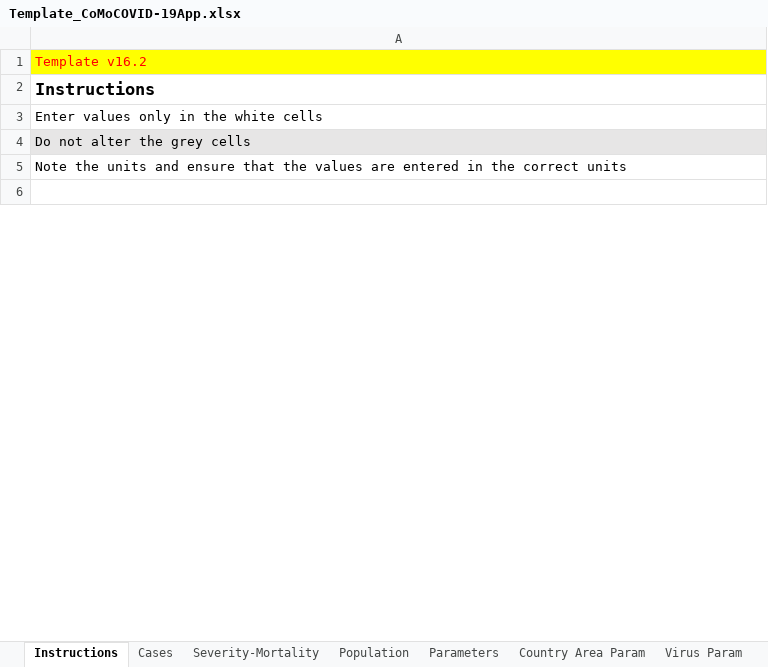
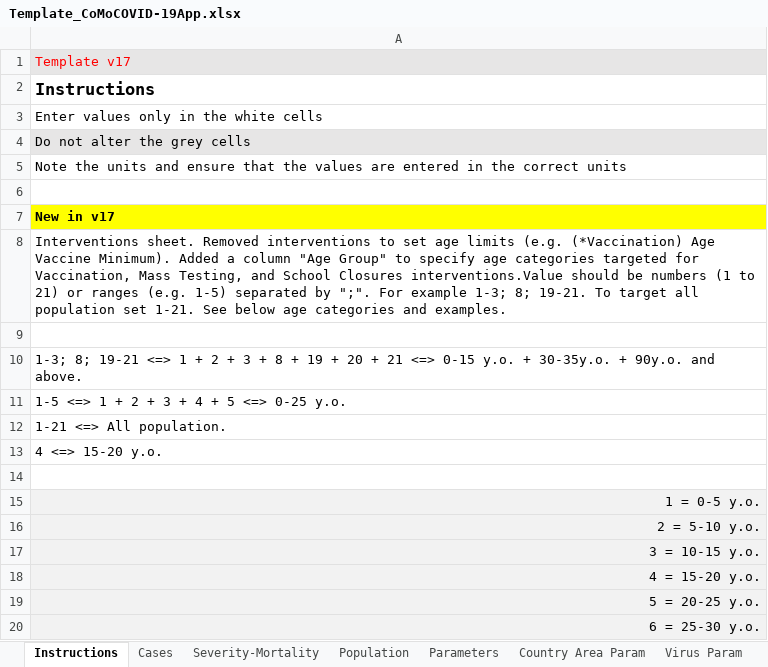
Before and after one commit to ocelhay/como, an Excel workbook: Template_CoMoCOVID-19App.xlsx, sheet Instructions, drawn as a sheet; only a part is shown; the shorter side is filled out with more unchanged rows; values as stored, in another font and other column widths than the file's, no borders; the diff covers the shown part only; the diff names each change by its address in the sheet, - before the commit and + after, or states it on an @@ line.

Commit message:
update of age groups

```diff
--- a/Template_CoMoCOVID-19App.xlsx (sheet Instructions)
+++ b/Template_CoMoCOVID-19App.xlsx (sheet Instructions)
-A1: Template v16.2
+A1: Template v17
-A1 fill: #FFFF00
+A1 fill: #E7E6E6
+row 6: (empty)
+row 7: New in v17
+row 8: Interventions sheet. Removed interventions to set age limits (e.g. (*Vaccination) Age Vaccine Minimum). Added a column "Age Group" to specify age categories targeted for Vaccination, Mass Testing, and School Closures interventions.Value should be numbers (1 to 21) or ranges (e.g. 1-5) separated by ";". For example 1-3; 8; 19-21. To target all population set 1-21. See below age categories and examples.
+row 9: (empty)
+row 10: 1-3; 8; 19-21 <=> 1 + 2 + 3 + 8 + 19 + 20 + 21 <=> 0-15 y.o. + 30-35y.o. + 90y.o. and above.
+row 11: 1-5 <=> 1 + 2 + 3 + 4 + 5 <=> 0-25 y.o.
+row 12: 1-21 <=> All population.
+row 13: 4 <=> 15-20 y.o.
+row 14: (empty)
+row 15: 1 = 0-5 y.o.
+row 16: 2 = 5-10 y.o.
+row 17: 3 = 10-15 y.o.
+row 18: 4 = 15-20 y.o.
+row 19: 5 = 20-25 y.o.
+row 20: 6 = 25-30 y.o.
```
Also changed, not shown: 17 added rows and cell formats elsewhere in this sheet, sheet Interventions, other sheet tabs, formulas that keep their value, 19 other files.
